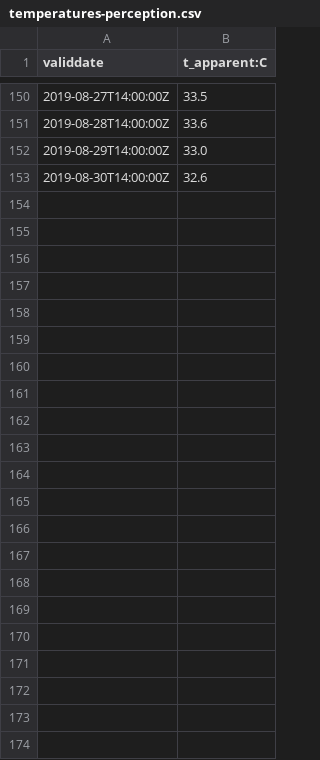
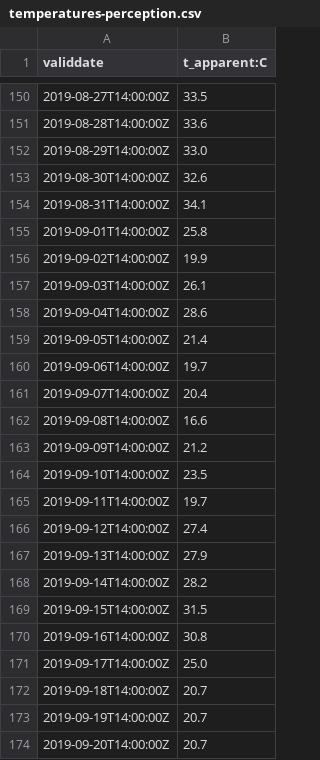
Before and after one commit to wetret/wall-e-2.0, a CSV file: data/temperatures-perception.csv, drawn as a sheet; only a part is shown, gaps mark what is left out; the diff names each change by its address in the sheet, - before the commit and + after, or states it on an @@ line.

Commit message:
more datas

```diff
--- a/data/temperatures-perception.csv
+++ b/data/temperatures-perception.csv
+row 154: 2019-08-31T14:00:00Z | 34.1
+row 155: 2019-09-01T14:00:00Z | 25.8
+row 156: 2019-09-02T14:00:00Z | 19.9
+row 157: 2019-09-03T14:00:00Z | 26.1
+row 158: 2019-09-04T14:00:00Z | 28.6
+row 159: 2019-09-05T14:00:00Z | 21.4
+row 160: 2019-09-06T14:00:00Z | 19.7
+row 161: 2019-09-07T14:00:00Z | 20.4
+row 162: 2019-09-08T14:00:00Z | 16.6
+row 163: 2019-09-09T14:00:00Z | 21.2
+row 164: 2019-09-10T14:00:00Z | 23.5
+row 165: 2019-09-11T14:00:00Z | 19.7
+row 166: 2019-09-12T14:00:00Z | 27.4
+row 167: 2019-09-13T14:00:00Z | 27.9
+row 168: 2019-09-14T14:00:00Z | 28.2
+row 169: 2019-09-15T14:00:00Z | 31.5
+row 170: 2019-09-16T14:00:00Z | 30.8
+row 171: 2019-09-17T14:00:00Z | 25.0
+row 172: 2019-09-18T14:00:00Z | 20.7
+row 173: 2019-09-19T14:00:00Z | 20.7
+row 174: 2019-09-20T14:00:00Z | 20.7
```
Also changed, not shown: data/weather_symbol.csv.
